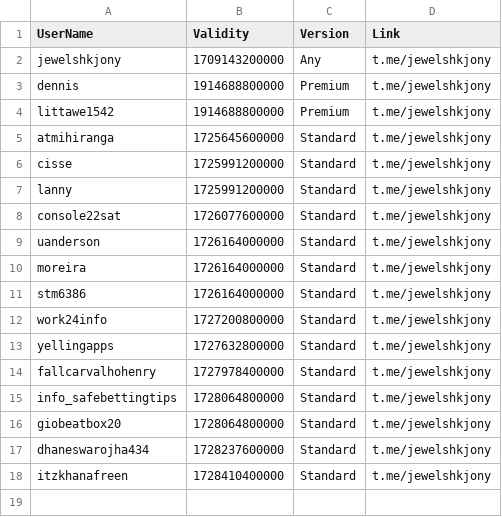
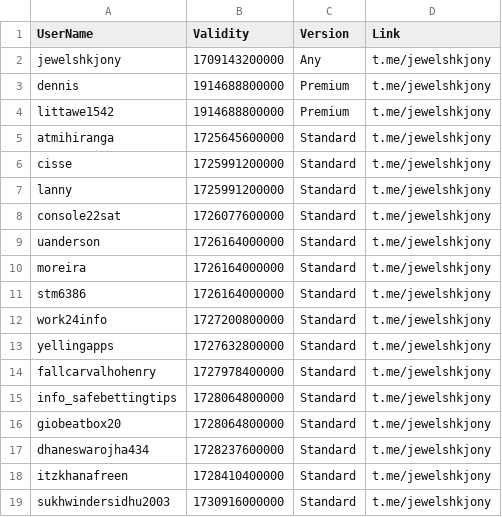
Before and after one commit to jewelshkjony/PublicFolder, a CSV file: GooglePlayBilling.csv, drawn as a sheet; the diff names each change by its address in the sheet, - before the commit and + after, or states it on an @@ line.

Commit message:
Update GooglePlayBilling.csv

```diff
--- a/GooglePlayBilling.csv
+++ b/GooglePlayBilling.csv
+row 19: sukhwindersidhu2003 | 1730916000000 | Standard | t.me/jewelshkjony
```
